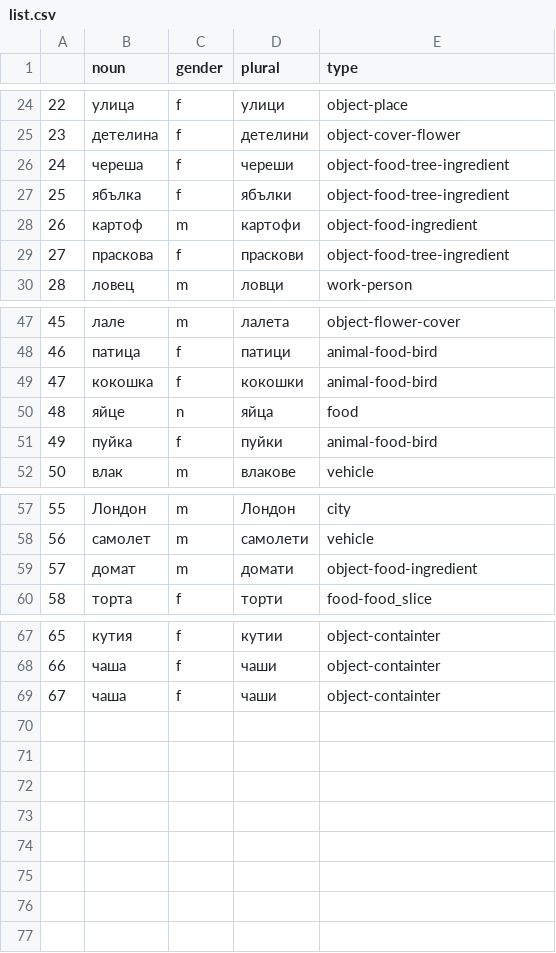
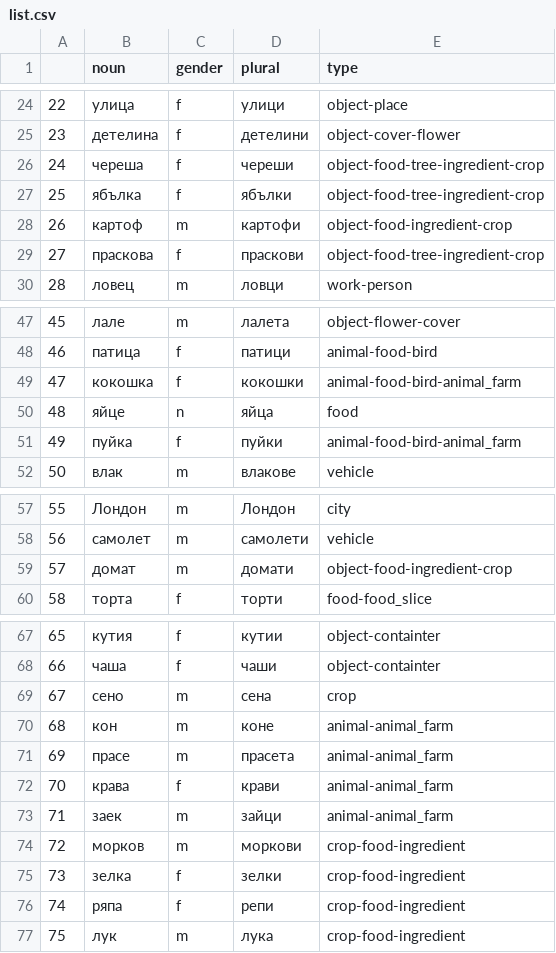
Before and after one commit to NikolayBlagoev/Synthetic-GSM, a CSV file: knowledge_base/nouns/list.csv, drawn as a sheet; only a part is shown, gaps mark what is left out.

Commit message:
added crop and animal_farm types

```diff
--- a/knowledge_base/nouns/list.csv
+++ b/knowledge_base/nouns/list.csv
@@ -25,6 +25,6 @@
 23,детелина,f,детелини,object-cover-flower
-24,череша,f,череши,object-food-tree-ingredient
-25,ябълка,f,ябълки,object-food-tree-ingredient
-26,картоф,m,картофи,object-food-ingredient
-27,праскова,f,праскови,object-food-tree-ingredient
+24,череша,f,череши,object-food-tree-ingredient-crop
+25,ябълка,f,ябълки,object-food-tree-ingredient-crop
+26,картоф,m,картофи,object-food-ingredient-crop
+27,праскова,f,праскови,object-food-tree-ingredient-crop
 28,ловец,m,ловци,work-person
@@ -48,5 +48,5 @@
 46,патица,f,патици,animal-food-bird
-47,кокошка,f,кокошки,animal-food-bird
+47,кокошка,f,кокошки,animal-food-bird-animal_farm
 48,яйце,n,яйца,food
-49,пуйка,f,пуйки,animal-food-bird
+49,пуйка,f,пуйки,animal-food-bird-animal_farm
 50,влак,m,влакове,vehicle
@@ -58,3 +58,3 @@
 56,самолет,m,самолети,vehicle
-57,домат,m,домати,object-food-ingredient
+57,домат,m,домати,object-food-ingredient-crop
 58,торта,f,торти,food-food_slice
@@ -68,2 +68,10 @@
 66,чаша,f,чаши,object-containter
-67,чаша,f,чаши,object-containter
+67,сено,m,сена,crop
+68,кон,m,коне,animal-animal_farm
+69,прасе,m,прасета,animal-animal_farm
+70,крава,f,крави,animal-animal_farm
+71,заек,m,зайци,animal-animal_farm
+72,морков,m,моркови,crop-food-ingredient
+73,зелка,f,зелки,crop-food-ingredient
+74,ряпа,f,репи,crop-food-ingredient
+75,лук,m,лука,crop-food-ingredient
```
Also changed, not shown: knowledge_base/names/list.csv.
